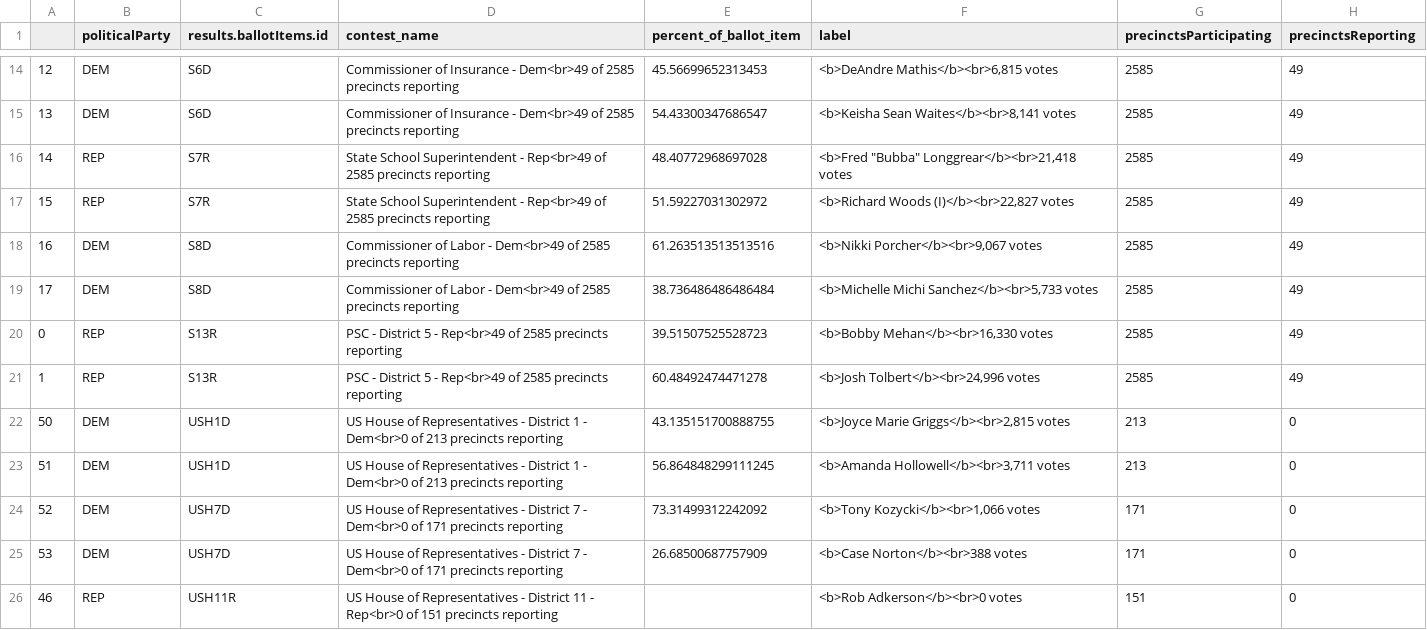
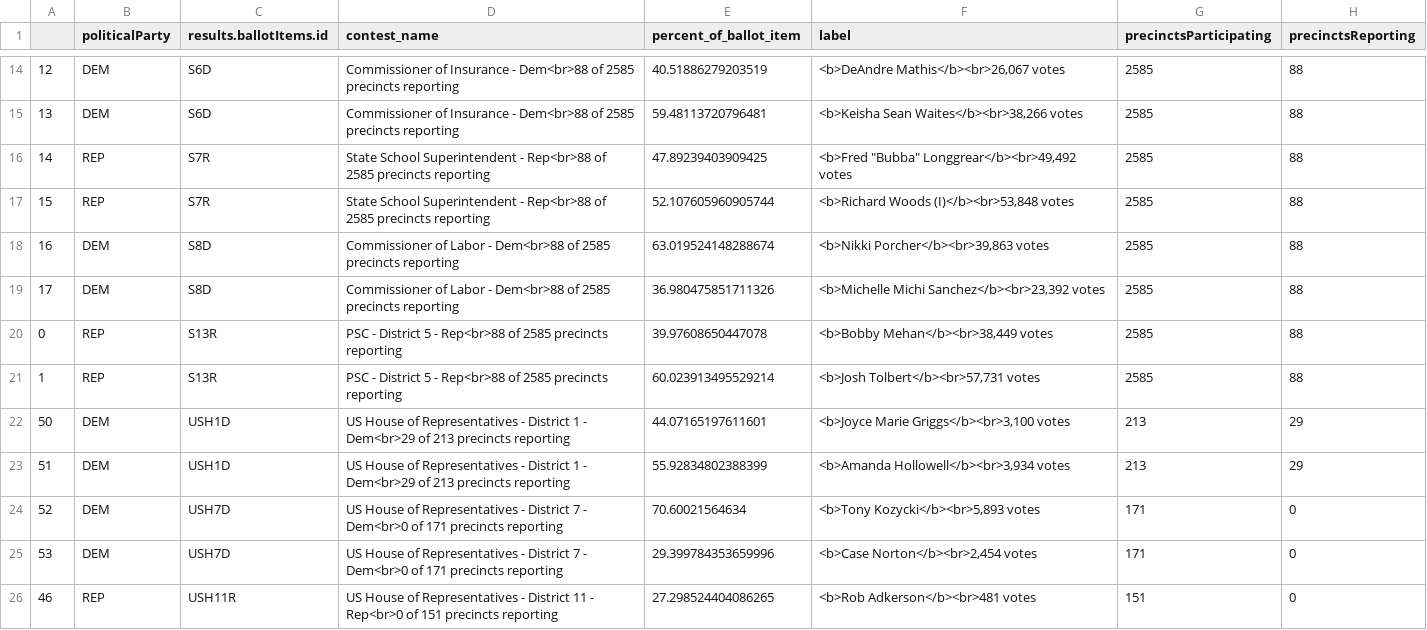
Before and after one commit to maggie-lee/election-night-results-tutorial, a CSV file: 2026-06-16/2026-06-16 June 16th, 2026 General Primary Runoff-state-federal.csv, drawn as a sheet; only a part is shown, gaps mark what is left out; the diff covers the shown part only.

```diff
--- a/2026-06-16/2026-06-16 June 16th, 2026 General Primary Runoff-state-federal.csv
+++ b/2026-06-16/2026-06-16 June 16th, 2026 General Primary Runoff-state-federal.csv
@@ -14,13 +14,13 @@
-12,DEM,S6D,Commissioner of Insurance - Dem<br>49 of 2585 precincts reporting,45.56699652313453,"<b>DeAndre Mathis</b><br>6,815 votes",2585,49
-13,DEM,S6D,Commissioner of Insurance - Dem<br>49 of 2585 precincts reporting,54.43300347686547,"<b>Keisha Sean Waites</b><br>8,141 votes",2585,49
-14,REP,S7R,State School Superintendent - Rep<br>49 of 2585 precincts reporting,48.40772968697028,"<b>Fred ""Bubba"" Longgrear</b><br>21,418 votes",2585,49
-15,REP,S7R,State School Superintendent - Rep<br>49 of 2585 precincts reporting,51.59227031302972,"<b>Richard Woods (I)</b><br>22,827 votes",2585,49
-16,DEM,S8D,Commissioner of Labor - Dem<br>49 of 2585 precincts reporting,61.263513513513516,"<b>Nikki Porcher</b><br>9,067 votes",2585,49
-17,DEM,S8D,Commissioner of Labor - Dem<br>49 of 2585 precincts reporting,38.736486486486484,"<b>Michelle Michi Sanchez</b><br>5,733 votes",2585,49
-0,REP,S13R,PSC - District 5 - Rep<br>49 of 2585 precincts reporting,39.51507525528723,"<b>Bobby Mehan</b><br>16,330 votes",2585,49
-1,REP,S13R,PSC - District 5 - Rep<br>49 of 2585 precincts reporting,60.48492474471278,"<b>Josh Tolbert</b><br>24,996 votes",2585,49
-50,DEM,USH1D,US House of Representatives - District 1 - Dem<br>0 of 213 precincts reporting,43.135151700888755,"<b>Joyce Marie Griggs</b><br>2,815 votes",213,0
-51,DEM,USH1D,US House of Representatives - District 1 - Dem<br>0 of 213 precincts reporting,56.864848299111245,"<b>Amanda Hollowell</b><br>3,711 votes",213,0
-52,DEM,USH7D,US House of Representatives - District 7 - Dem<br>0 of 171 precincts reporting,73.31499312242092,"<b>Tony Kozycki</b><br>1,066 votes",171,0
-53,DEM,USH7D,US House of Representatives - District 7 - Dem<br>0 of 171 precincts reporting,26.68500687757909,<b>Case Norton</b><br>388 votes,171,0
-46,REP,USH11R,US House of Representatives - District 11 - Rep<br>0 of 151 precincts reporting,,<b>Rob Adkerson</b><br>0 votes,151,0
+12,DEM,S6D,Commissioner of Insurance - Dem<br>88 of 2585 precincts reporting,40.51886279203519,"<b>DeAndre Mathis</b><br>26,067 votes",2585,88
+13,DEM,S6D,Commissioner of Insurance - Dem<br>88 of 2585 precincts reporting,59.48113720796481,"<b>Keisha Sean Waites</b><br>38,266 votes",2585,88
+14,REP,S7R,State School Superintendent - Rep<br>88 of 2585 precincts reporting,47.89239403909425,"<b>Fred ""Bubba"" Longgrear</b><br>49,492 votes",2585,88
+15,REP,S7R,State School Superintendent - Rep<br>88 of 2585 precincts reporting,52.107605960905744,"<b>Richard Woods (I)</b><br>53,848 votes",2585,88
+16,DEM,S8D,Commissioner of Labor - Dem<br>88 of 2585 precincts reporting,63.019524148288674,"<b>Nikki Porcher</b><br>39,863 votes",2585,88
+17,DEM,S8D,Commissioner of Labor - Dem<br>88 of 2585 precincts reporting,36.980475851711326,"<b>Michelle Michi Sanchez</b><br>23,392 votes",2585,88
+0,REP,S13R,PSC - District 5 - Rep<br>88 of 2585 precincts reporting,39.97608650447078,"<b>Bobby Mehan</b><br>38,449 votes",2585,88
+1,REP,S13R,PSC - District 5 - Rep<br>88 of 2585 precincts reporting,60.023913495529214,"<b>Josh Tolbert</b><br>57,731 votes",2585,88
+50,DEM,USH1D,US House of Representatives - District 1 - Dem<br>29 of 213 precincts reporting,44.07165197611601,"<b>Joyce Marie Griggs</b><br>3,100 votes",213,29
+51,DEM,USH1D,US House of Representatives - District 1 - Dem<br>29 of 213 precincts reporting,55.92834802388399,"<b>Amanda Hollowell</b><br>3,934 votes",213,29
+52,DEM,USH7D,US House of Representatives - District 7 - Dem<br>0 of 171 precincts reporting,70.60021564634,"<b>Tony Kozycki</b><br>5,893 votes",171,0
+53,DEM,USH7D,US House of Representatives - District 7 - Dem<br>0 of 171 precincts reporting,29.399784353659996,"<b>Case Norton</b><br>2,454 votes",171,0
+46,REP,USH11R,US House of Representatives - District 11 - Rep<br>0 of 151 precincts reporting,27.298524404086265,<b>Rob Adkerson</b><br>481 votes,151,0
```
Also changed, not shown: 90 edited cells elsewhere in this file, 1 other file.
